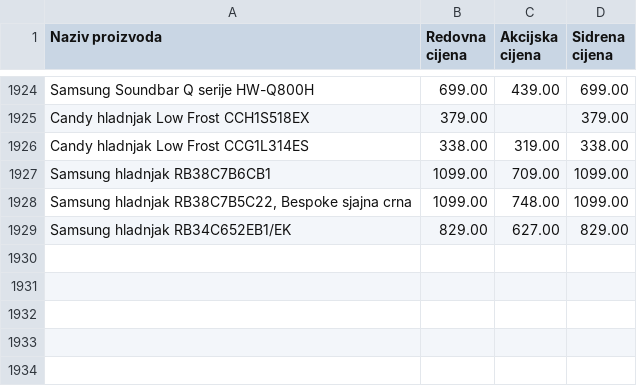
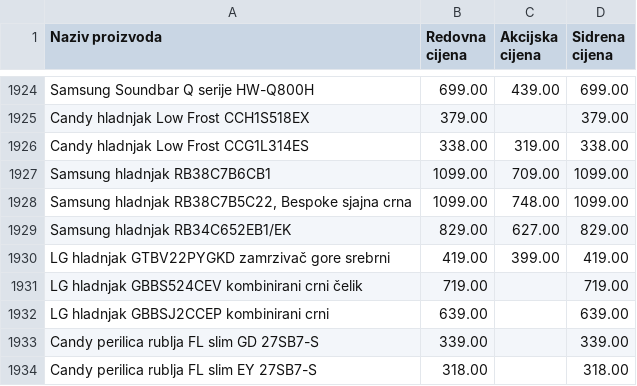
Before and after one commit to sobrtzausluge/bongo-javni-cjenik, a CSV file: cjenik.csv, drawn as a sheet; only a part is shown, gaps mark what is left out.

```diff
--- a/cjenik.csv
+++ b/cjenik.csv
@@ -1929 +1929,6 @@ Samsung hladnjak RB38C7B5C22, Bespoke sjajna crna;1099.00;748.00;1099.00
 Samsung hladnjak RB34C652EB1/EK;829.00;627.00;829.00
+LG hladnjak GTBV22PYGKD zamrzivač gore srebrni;419.00;399.00;419.00
+LG hladnjak GBBS524CEV kombinirani crni čelik;719.00;;719.00
+LG hladnjak GBBSJ2CCEP kombinirani crni;639.00;;639.00
+Candy perilica rublja FL slim GD 27SB7-S;339.00;;339.00
+Candy perilica rublja FL slim EY 27SB7-S;318.00;;318.00
```
Also changed, not shown: 2 other files.
